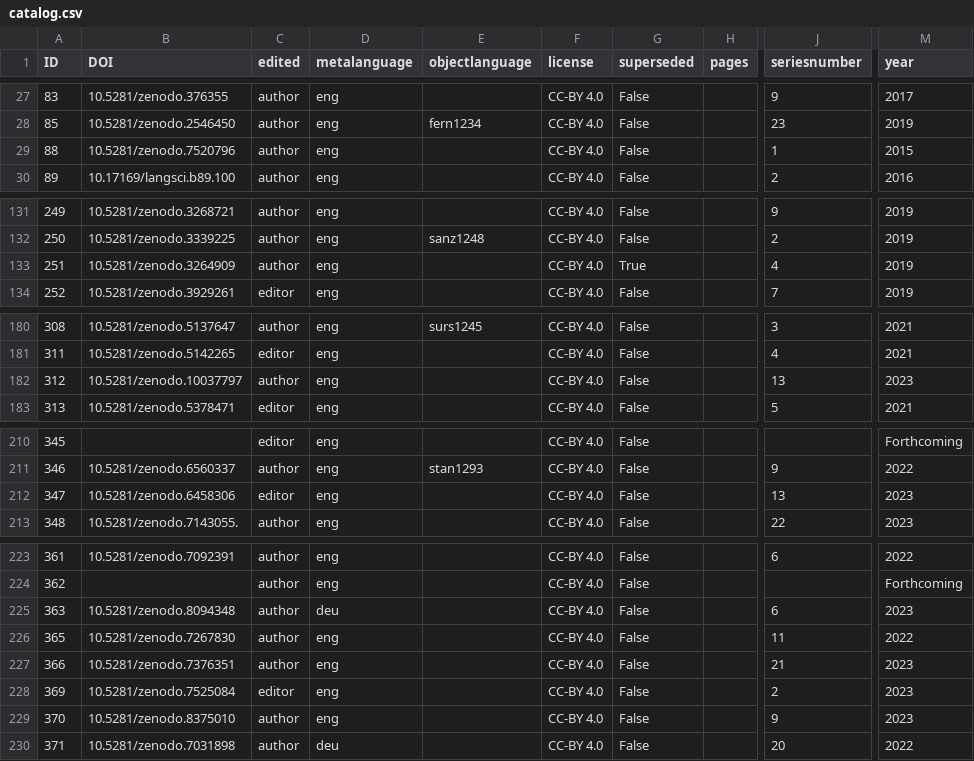
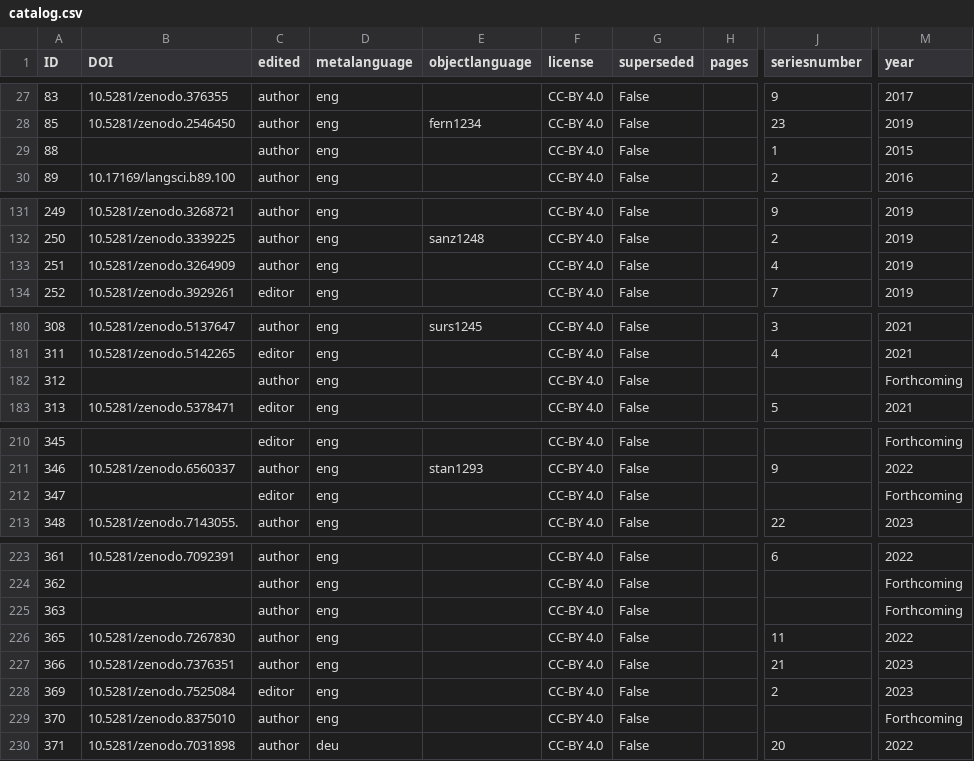
Before and after one commit to langsci/opendata, a CSV file: catalog.csv, drawn as a sheet; only a part is shown, gaps mark what is left out; the diff covers the shown part only; the diff names each change by its address in the sheet, - before the commit and + after, or states it on an @@ line.

```diff
--- a/catalog.csv
+++ b/catalog.csv
-B29 (DOI): 10.5281/zenodo.7520796
+B29 (DOI): (empty)
-G133 (superseded): True
+G133 (superseded): False
-B182 (DOI): 10.5281/zenodo.10037797
+B182 (DOI): (empty)
-J182 (seriesnumber): 13
+J182 (seriesnumber): (empty)
-M182 (year): 2023
+M182 (year): Forthcoming
-B212 (DOI): 10.5281/zenodo.6458306
+B212 (DOI): (empty)
-J212 (seriesnumber): 13
+J212 (seriesnumber): (empty)
-M212 (year): 2023
+M212 (year): Forthcoming
-B225 (DOI): 10.5281/zenodo.8094348
+B225 (DOI): (empty)
-D225 (metalanguage): deu
+D225 (metalanguage): eng
-J225 (seriesnumber): 6
+J225 (seriesnumber): (empty)
-M225 (year): 2023
+M225 (year): Forthcoming
-J229 (seriesnumber): 9
+J229 (seriesnumber): (empty)
-M229 (year): 2023
+M229 (year): Forthcoming
```
Also changed, not shown: 6 removed rows and 21 edited cells elsewhere in this file, bookdownloads/langscidownloads.csv.
